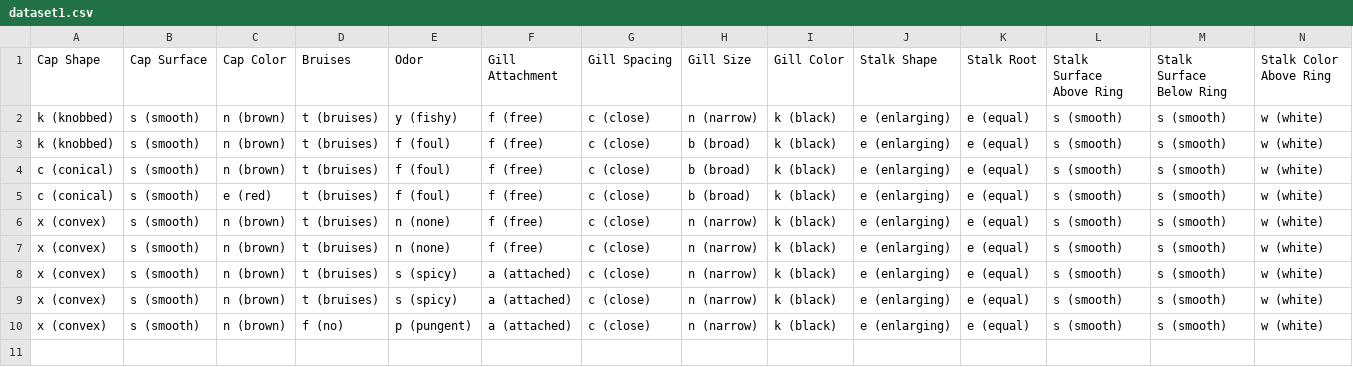
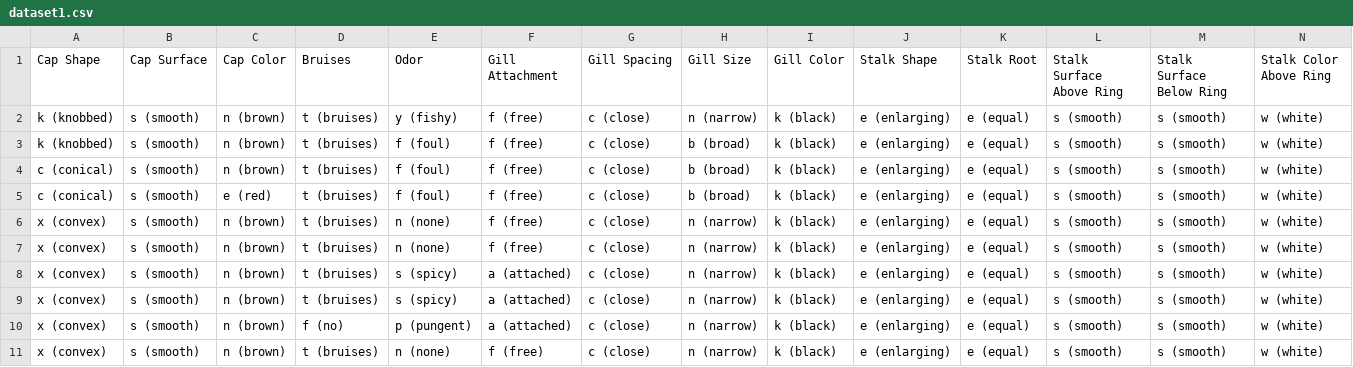
Before and after one commit to LarsPLoge/Dat158-Oblig2, a CSV file: .gradio/flagged/dataset1.csv, drawn as a sheet; only a part is shown; rows hold the shown columns only; the diff names each change by its address in the sheet, - before the commit and + after, or states it on an @@ line.

Commit message:
Refactor mushroom classification model and update feature selection
- Commented out unused feature options in app.py to streamline the model input.
- Modified the predict_mushroom function to accept a reduced set of features.
- Updated the Gradio interface to reflect the new input features.
- Changed the model training from SGDClassifier to RandomForestClassifier for improved performance.
- Adjusted the test data preparation to align with the new feature set.
- Removed the sopp.py file as it was no longer needed.
- Updated model and preprocessor pickles to reflect changes in training.
- Added probability output to prediction results for better user feedback.

```diff
--- a/.gradio/flagged/dataset1.csv
+++ b/.gradio/flagged/dataset1.csv
+row 11: x (convex) | s (smooth) | n (brown) | t (bruises) | n (none) | f (free) | c (close) | n (narrow) | k (black) | e (enlarging) | e (equal) | s (smooth) | s (smooth) | w (white)
```
Also changed, not shown: 12 other files.
